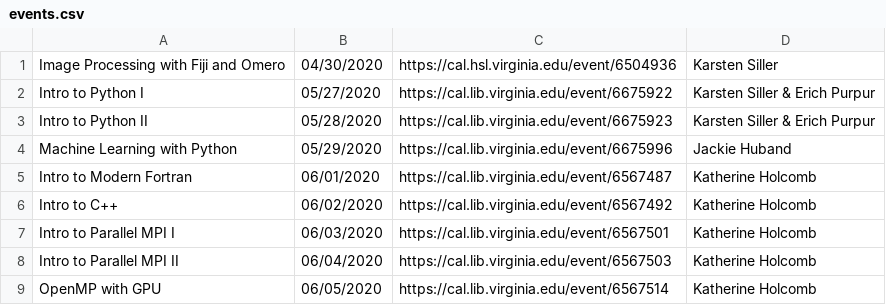
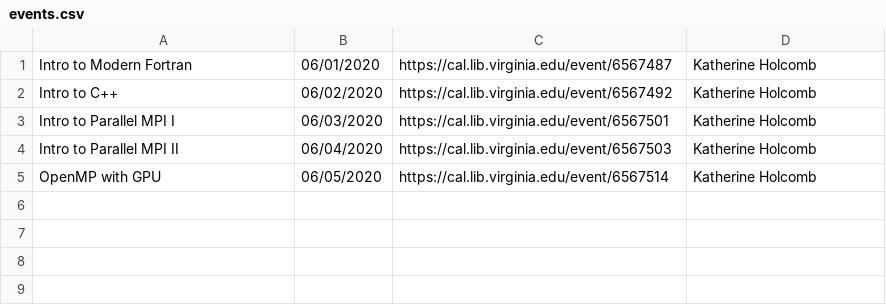
Before and after one commit to uvarc/rc-website, a CSV file: static/data/events.csv, drawn as a sheet; the diff names each change by its address in the sheet, - before the commit and + after, or states it on an @@ line.

Commit message:
Trim the courses

```diff
--- a/static/data/events.csv
+++ b/static/data/events.csv
-row 1: Image Processing with Fiji and Omero | 04/30/2020 | https://cal.hsl.virginia.edu/event/6504936 | Karsten Siller
-row 2: Intro to Python I | 05/27/2020 | https://cal.lib.virginia.edu/event/6675922 | Karsten Siller & Erich Purpur
-row 3: Intro to Python II | 05/28/2020 | https://cal.lib.virginia.edu/event/6675923 | Karsten Siller & Erich Purpur
-row 4: Machine Learning with Python | 05/29/2020 | https://cal.lib.virginia.edu/event/6675996 | Jackie Huband
```
